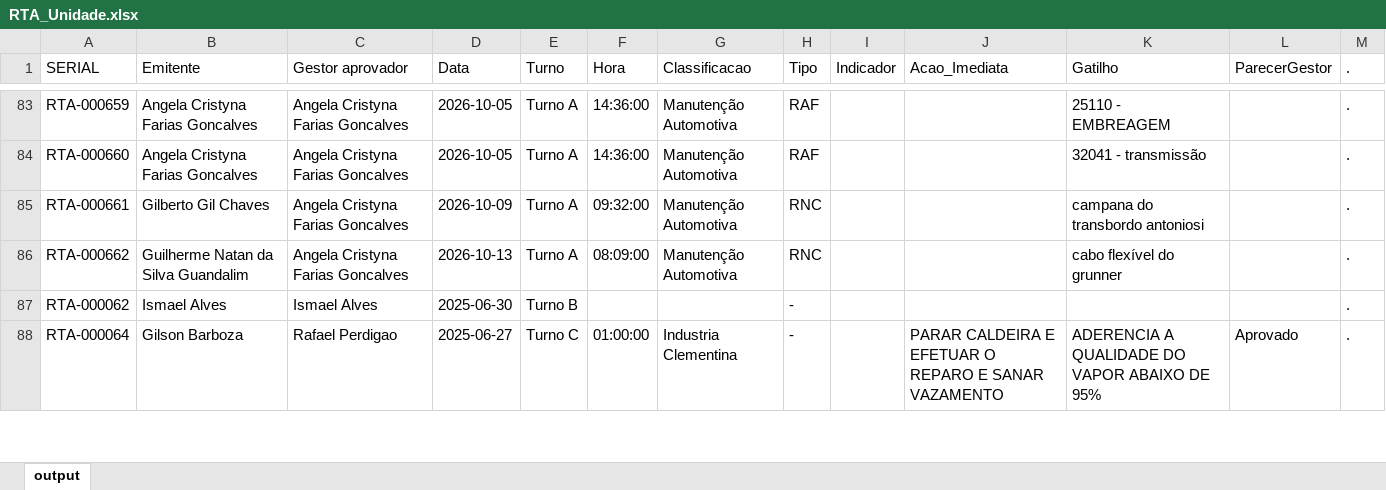
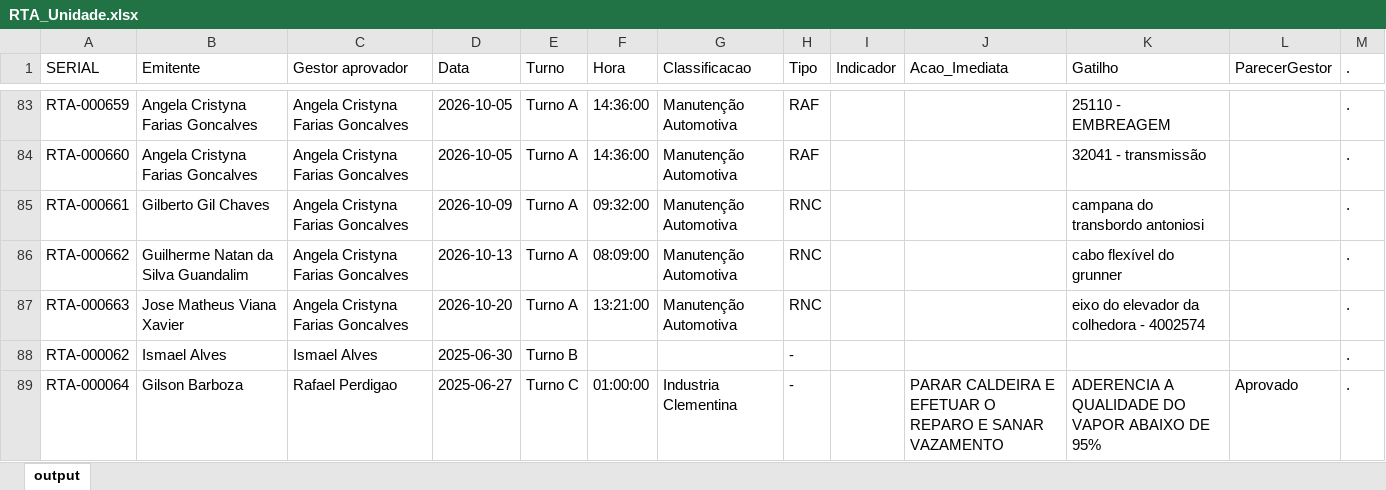
Before and after one commit to raulgribeiro/RTA-Dashboard, an Excel workbook: downloads/RTA_Unidade.xlsx, sheet output, drawn as a sheet; only a part is shown, gaps mark what is left out; values as stored, in another font and other column widths than the file's, no borders; the diff names each change by its address in the sheet, - before the commit and + after, or states it on an @@ line.

```diff
--- a/downloads/RTA_Unidade.xlsx (sheet output)
+++ b/downloads/RTA_Unidade.xlsx (sheet output)
+row 87: RTA-000663 | Jose Matheus Viana Xavier | Angela Cristyna Farias Goncalves | 2026-10-20 | Turno A | 13:21:00 | Manutenção Automotiva | RNC |  |  | eixo do elevador da colhedora - 4002574 |  | .
```
Also changed, not shown: downloads/RTA_Dados.xlsx, 2 other files.
